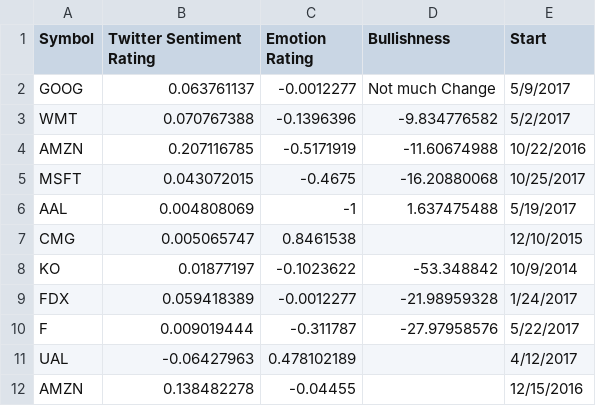
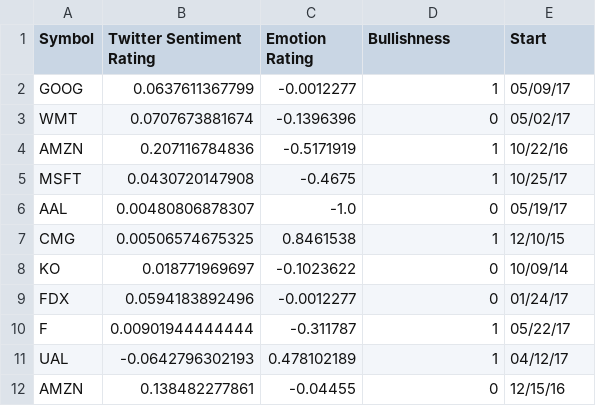
Before and after one commit to johndpope/STLTPredictor, a CSV file: results.csv, drawn as a sheet; only a part is shown; the diff covers the shown part only.

```diff
--- a/results.csv
+++ b/results.csv
@@ -1,12 +1,12 @@
 Symbol,Twitter Sentiment Rating,Emotion Rating,Bullishness,Start
-GOOG,0.063761137,-0.0012277,Not much Change,5/9/2017
-WMT,0.070767388,-0.1396396,-9.834776582,5/2/2017
-AMZN,0.207116785,-0.5171919,-11.60674988,10/22/2016
-MSFT,0.043072015,-0.4675,-16.20880068,10/25/2017
-AAL,0.004808069,-1,1.637475488,5/19/2017
-CMG,0.005065747,0.8461538,,12/10/2015
-KO,0.01877197,-0.1023622,-53.348842,10/9/2014
-FDX,0.059418389,-0.0012277,-21.98959328,1/24/2017
-F,0.009019444,-0.311787,-27.97958576,5/22/2017
-UAL,-0.06427963,0.478102189,,4/12/2017
-AMZN,0.138482278,-0.04455,,12/15/2016
+GOOG,0.0637611367799,-0.0012277,1,05/09/17
+WMT,0.0707673881674,-0.1396396,0,05/02/17
+AMZN,0.207116784836,-0.5171919,1,10/22/16
+MSFT,0.0430720147908,-0.4675,1,10/25/17
+AAL,0.00480806878307,-1.0,0,05/19/17
+CMG,0.00506574675325,0.8461538,1,12/10/15
+KO,0.018771969697,-0.1023622,0,10/09/14
+FDX,0.0594183892496,-0.0012277,0,01/24/17
+F,0.00901944444444,-0.311787,1,05/22/17
+UAL,-0.0642796302193,0.478102189,1,04/12/17
+AMZN,0.138482277861,-0.04455,0,12/15/16
```
Also changed, not shown: 4 added rows, 4 removed rows and 14 edited cells elsewhere in this file, 9 other files.
